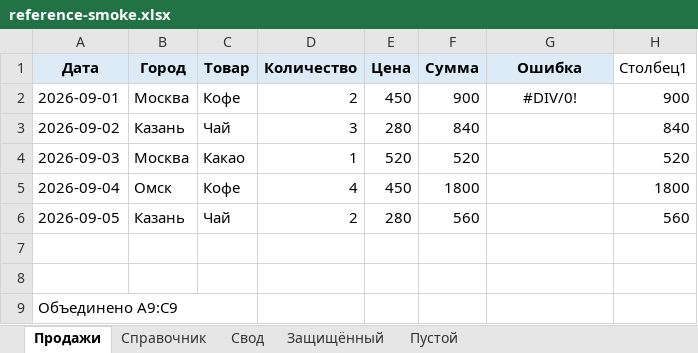
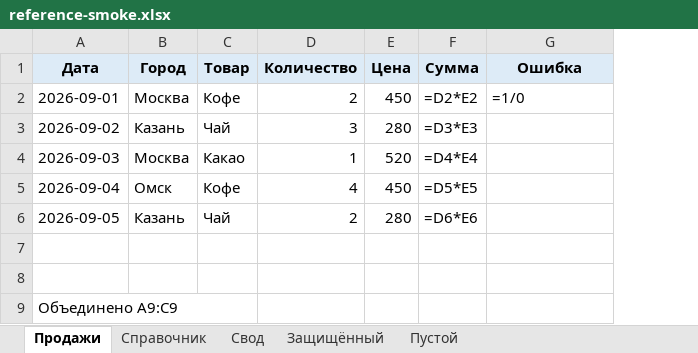
Before and after one commit to edgargew622-cloud/excel-ai-addin, an Excel workbook: reference-smoke.xlsx, sheet Продажи, drawn as a sheet; values as stored, in another font and other column widths than the file's, no borders; formulas without a stored value are shown as written; charts and pictures and table styles not drawn; the diff names each change by its address in the sheet, - before the commit and + after, or states it on an @@ line.

```diff
--- a/reference-smoke.xlsx (sheet Продажи)
+++ b/reference-smoke.xlsx (sheet Продажи)
-column H (Столбец1), rows 2-6: 900 | 840 | 520 | 1800 | 560
-F2 (Сумма): 900
+F2 (Сумма): =D2*E2
-G2 (Ошибка): #DIV/0!
+G2 (Ошибка): =1/0
-G2 alignment: center
+G2 alignment: left
-F3 (Сумма): 840
+F3 (Сумма): =D3*E3
-F4 (Сумма): 520
+F4 (Сумма): =D4*E4
-F5 (Сумма): 1800
+F5 (Сумма): =D5*E5
-F6 (Сумма): 560
+F6 (Сумма): =D6*E6
```
Also changed, not shown: sheet Свод, sheet Защищённый, charts or pictures, 5 other files.
